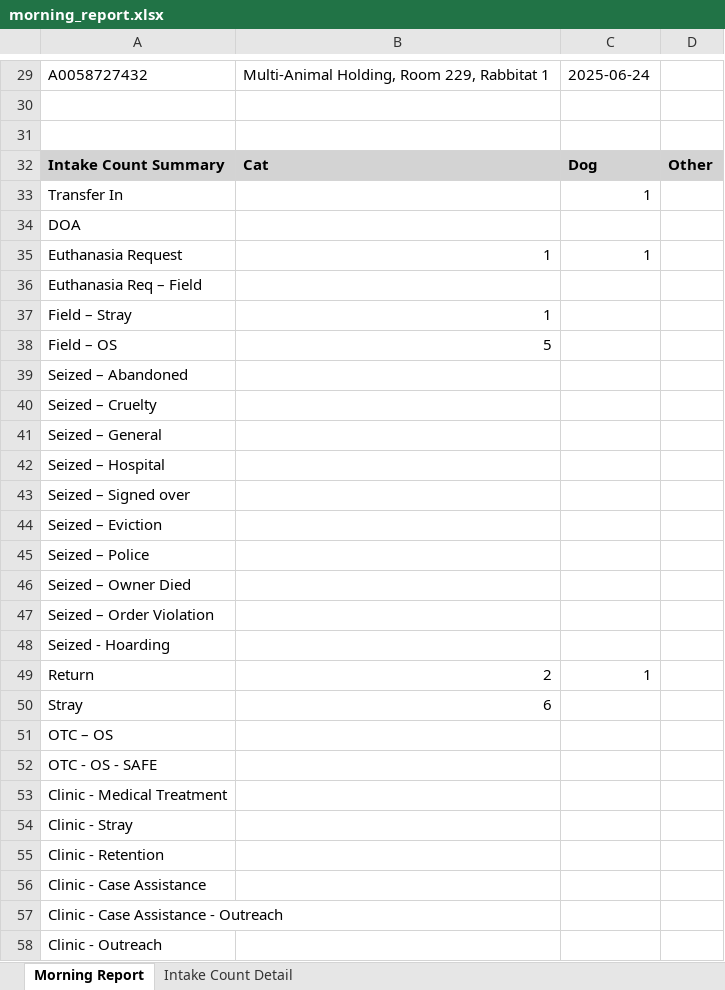
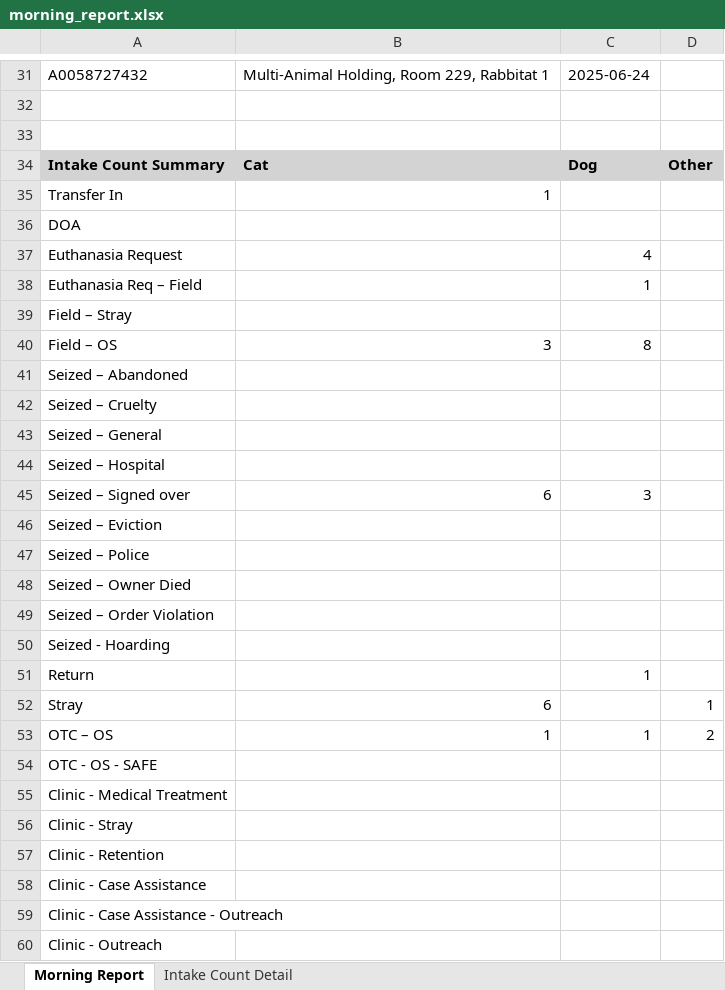
Before and after one commit to zsprowls/SPCAAutomation, an Excel workbook: MorningEmail/morning_report.xlsx, sheet Morning Report, drawn as a sheet; only a part is shown, gaps mark what is left out; values as stored, in another font and other column widths than the file's, no borders; addresses are those after the commit; the diff covers the shown part only; the diff names each change by its address in the sheet, - before the commit and + after, or states it on an @@ line.

```diff
--- a/MorningEmail/morning_report.xlsx (sheet Morning Report)
+++ b/MorningEmail/morning_report.xlsx (sheet Morning Report)
-B35: (empty)
+B35: 1
-C35: 1
+C35: (empty)
-B37: 1
+B37: (empty)
-C37: 1
+C37: 4
-C38: (empty)
+C38: 1
-B39: 1
+B39: (empty)
-B40: 5
+B40: 3
-C40: (empty)
+C40: 8
-B45: (empty)
+B45: 6
-C45: (empty)
+C45: 3
-B51: 2
+B51: (empty)
-D52: (empty)
+D52: 1
-B53: (empty)
+B53: 1
-C53: (empty)
+C53: 1
-D53: (empty)
+D53: 2
```
Also changed, not shown: 4 added rows, 2 removed rows and 15 edited cells elsewhere in this sheet, sheet Intake Count Detail, 6 other files.
